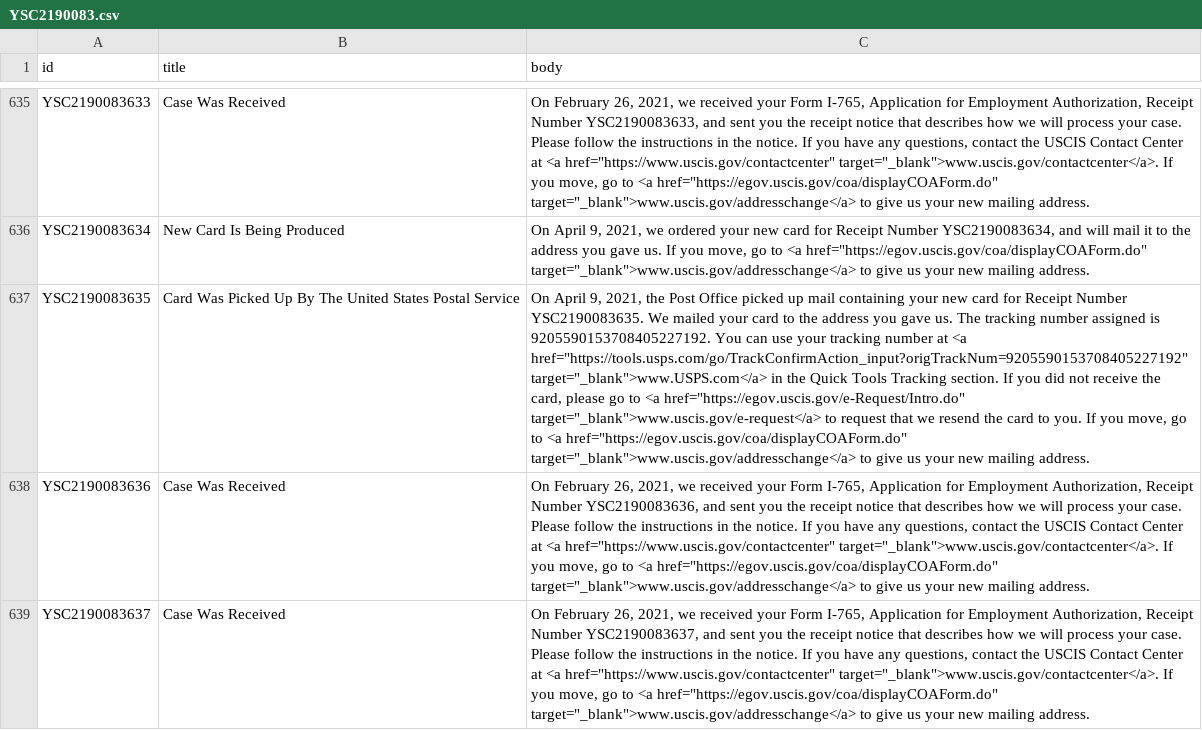
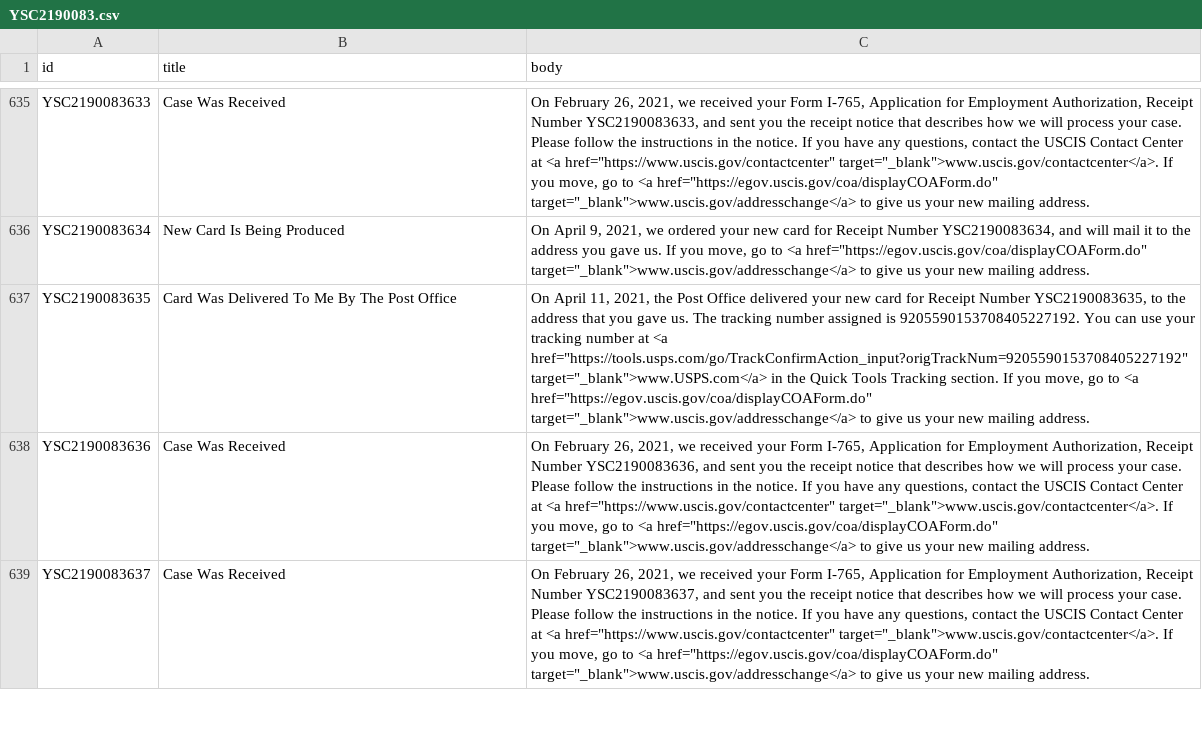
Before and after one commit to opt-lol/opt-data, a CSV file: data/YSC2190083.csv, drawn as a sheet; only a part is shown, gaps mark what is left out; the diff names each change by its address in the sheet, - before the commit and + after, or states it on an @@ line.

```diff
--- a/data/YSC2190083.csv
+++ b/data/YSC2190083.csv
-B637 (title): Card Was Picked Up By The United States Postal Service
+B637 (title): Card Was Delivered To Me By The Post Office
-C637 (body): On April 9, 2021, the Post Office picked up mail containing your new card for Receipt Number YSC2190083635. We mailed your card to the address you gave us. The tracking number assigned is 9205590153708405227192. You can use your tracking number at <a href="https://tools.usps.com/go/TrackConfirmAction_input?origTrackNum=9205590153708405227192" target="_blank">www.USPS.com</a> in the Quick Tools Tracking section. If you did not receive the card, please go to <a href="https://egov.uscis.gov/e-Request/Intro.do" target="_blank">www.uscis.gov/e-request</a> to request that we resend the card to you. If you…
+C637 (body): On April 11, 2021, the Post Office delivered your new card for Receipt Number YSC2190083635, to the address that you gave us. The tracking number assigned is 9205590153708405227192. You can use your tracking number at <a href="https://tools.usps.com/go/TrackConfirmAction_input?origTrackNum=9205590153708405227192" target="_blank">www.USPS.com</a> in the Quick Tools Tracking section. If you…
```
